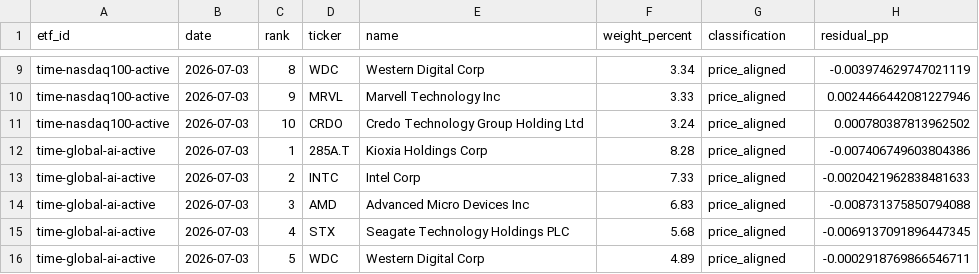
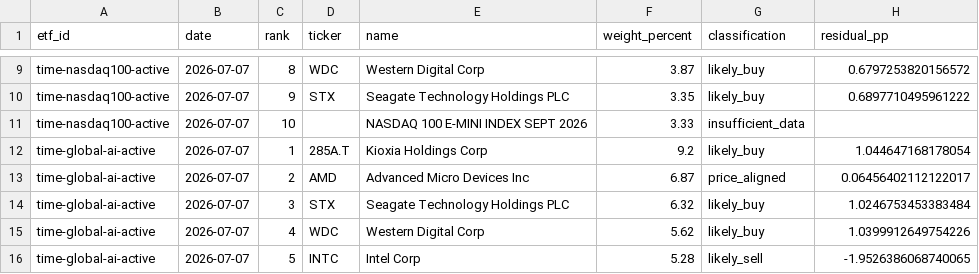
Before and after one commit to SonChangGi/etf-tracking, a CSV file: data/latest-summary.csv, drawn as a sheet; only a part is shown, gaps mark what is left out; removed rows and columns are numbered as before the commit, all else as after; the diff covers the shown part only; the diff names each change by its address in the sheet, - before the commit and + after, or states it on an @@ line.

```diff
--- a/data/latest-summary.csv
+++ b/data/latest-summary.csv
-B9:B12 (date): 2026-07-03
+B9:B12 (date): 2026-07-07
-F9 (weight_percent): 3.34
+F9 (weight_percent): 3.87
-G9:G10 (classification): price_aligned
+G9:G10 (classification): likely_buy
-H9 (residual_pp): -0.003974629747021119
+H9 (residual_pp): 0.6797253820156572
-D10 (ticker): MRVL
+D10 (ticker): STX
-E10 (name): Marvell Technology Inc
+E10 (name): Seagate Technology Holdings PLC
-F10 (weight_percent): 3.33
+F10 (weight_percent): 3.35
-H10 (residual_pp): 0.0024466442081227946
+H10 (residual_pp): 0.6897710495961222
-D11 (ticker): CRDO
+D11 (ticker): (empty)
-E11 (name): Credo Technology Group Holding Ltd
+E11 (name): NASDAQ 100 E-MINI INDEX SEPT 2026
-F11 (weight_percent): 3.24
+F11 (weight_percent): 3.33
-G11 (classification): price_aligned
+G11 (classification): insufficient_data
-H11 (residual_pp): 0.000780387813962502
+H11 (residual_pp): (empty)
-F12 (weight_percent): 8.28
+F12 (weight_percent): 9.2
-G12 (classification): price_aligned
+G12 (classification): likely_buy
-H12 (residual_pp): -0.007406749603804386
+H12 (residual_pp): 1.044647168178054
-row 13: time-global-ai-active | 2026-07-03 | 2 | INTC | Intel Corp | 7.33 | price_aligned | -0.0020421962838481633
-B13:B15 (date): 2026-07-03
+B13:B15 (date): 2026-07-07
-C13 (rank): 3
+C13 (rank): 2
-F13 (weight_percent): 6.83
+F13 (weight_percent): 6.87
-H13 (residual_pp): -0.008731375850794088
+H13 (residual_pp): 0.06456402112122017
-C14 (rank): 4
+C14 (rank): 3
-F14 (weight_percent): 5.68
+F14 (weight_percent): 6.32
-G14:G15 (classification): price_aligned
+G14:G15 (classification): likely_buy
-H14 (residual_pp): -0.0069137091896447345
+H14 (residual_pp): 1.0246753453383484
-C15 (rank): 5
+C15 (rank): 4
-F15 (weight_percent): 4.89
+F15 (weight_percent): 5.62
-H15 (residual_pp): -0.0002918769866546711
+H15 (residual_pp): 1.0399912649754226
+row 16: time-global-ai-active | 2026-07-07 | 5 | INTC | Intel Corp | 5.28 | likely_sell | -1.9526386068740065
```
Also changed, not shown: 4 added rows, 4 removed rows and 80 edited cells elsewhere in this file, 9 other files.
